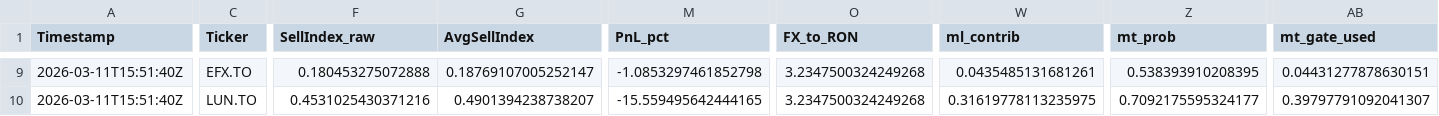
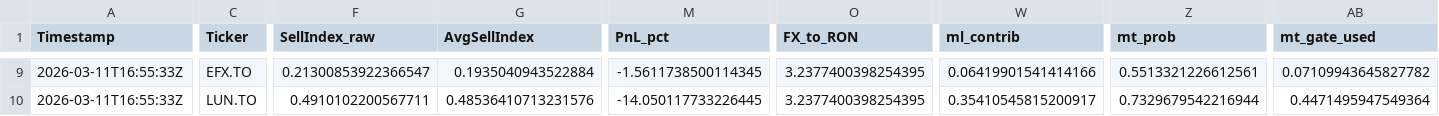
Before and after one commit to andrei1234D/GPT5_SELL, a CSV file: bot/live_results.csv, drawn as a sheet; only a part is shown, gaps mark what is left out; the diff covers the shown part only; the diff names each change by its address in the sheet, - before the commit and + after, or states it on an @@ line.

```diff
--- a/bot/live_results.csv
+++ b/bot/live_results.csv
-A9:A10 (Timestamp): 2026-03-11T15:51:40Z
+A9:A10 (Timestamp): 2026-03-11T16:55:33Z
-F9 (SellIndex_raw): 0.180453275072888
+F9 (SellIndex_raw): 0.21300853922366547
-G9 (AvgSellIndex): 0.18769107005252147
+G9 (AvgSellIndex): 0.1935040943522884
-M9 (PnL_pct): -1.0853297461852798
+M9 (PnL_pct): -1.5611738500114345
-O9:O10 (FX_to_RON): 3.2347500324249268
+O9:O10 (FX_to_RON): 3.2377400398254395
-W9 (ml_contrib): 0.0435485131681261
+W9 (ml_contrib): 0.06419901541414166
-Z9 (mt_prob): 0.538393910208395
+Z9 (mt_prob): 0.5513321226612561
-AB9 (mt_gate_used): 0.04431277878630151
+AB9 (mt_gate_used): 0.07109943645827782
-F10 (SellIndex_raw): 0.4531025430371216
+F10 (SellIndex_raw): 0.4910102200567711
-G10 (AvgSellIndex): 0.4901394238738207
+G10 (AvgSellIndex): 0.48536410713231576
-M10 (PnL_pct): -15.559495642444165
+M10 (PnL_pct): -14.050117733226445
-W10 (ml_contrib): 0.31619778113235975
+W10 (ml_contrib): 0.35410545815200917
-Z10 (mt_prob): 0.7092175595324177
+Z10 (mt_prob): 0.7329679542216944
-AB10 (mt_gate_used): 0.39797791092041307
+AB10 (mt_gate_used): 0.4471495947549364
```
Also changed, not shown: 144 edited cells elsewhere in this file, bot/LLM_data/input_llm/llm_input_latest.csv, bot/LLM_data/input_llm/llm_predictions.csv, 1 other file.
